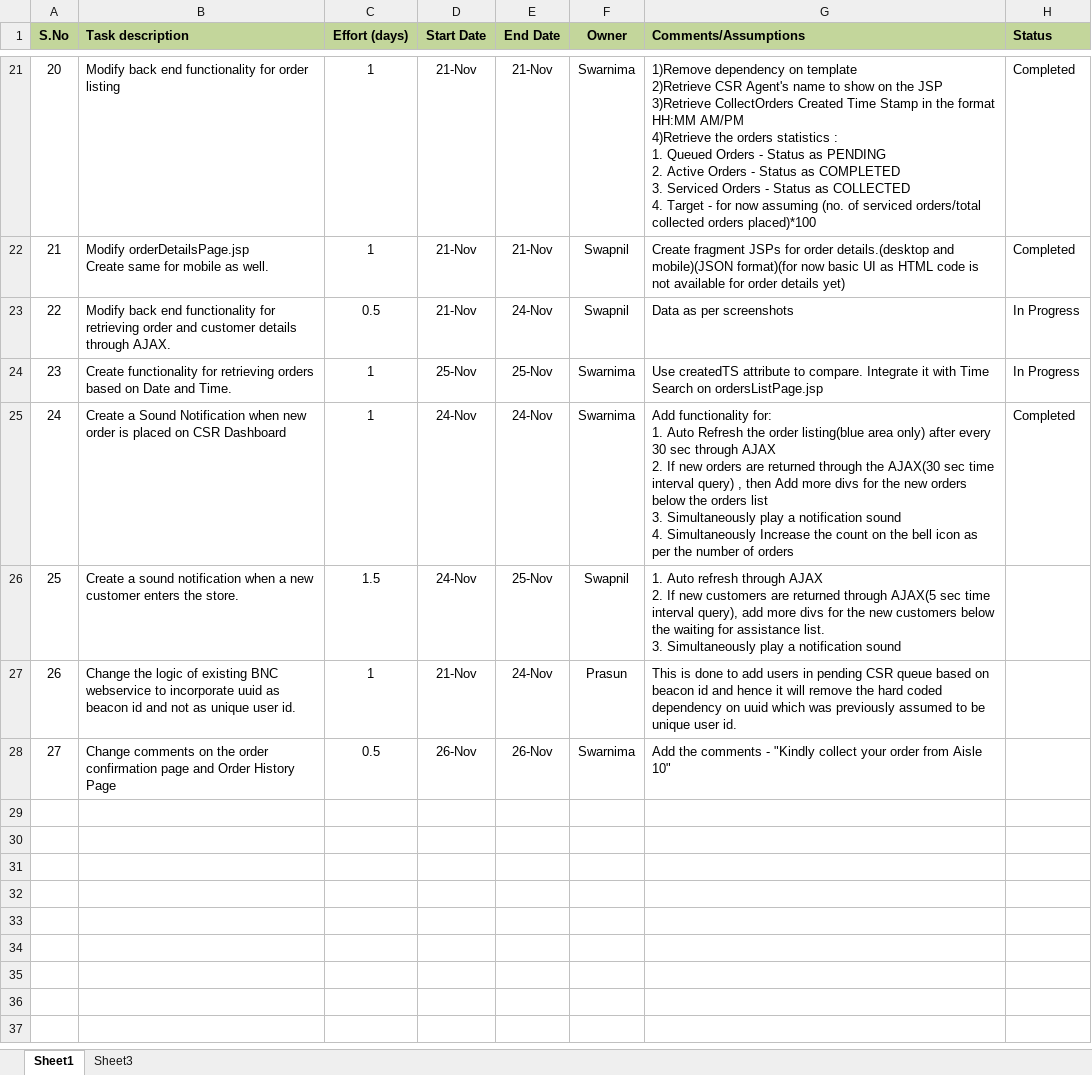
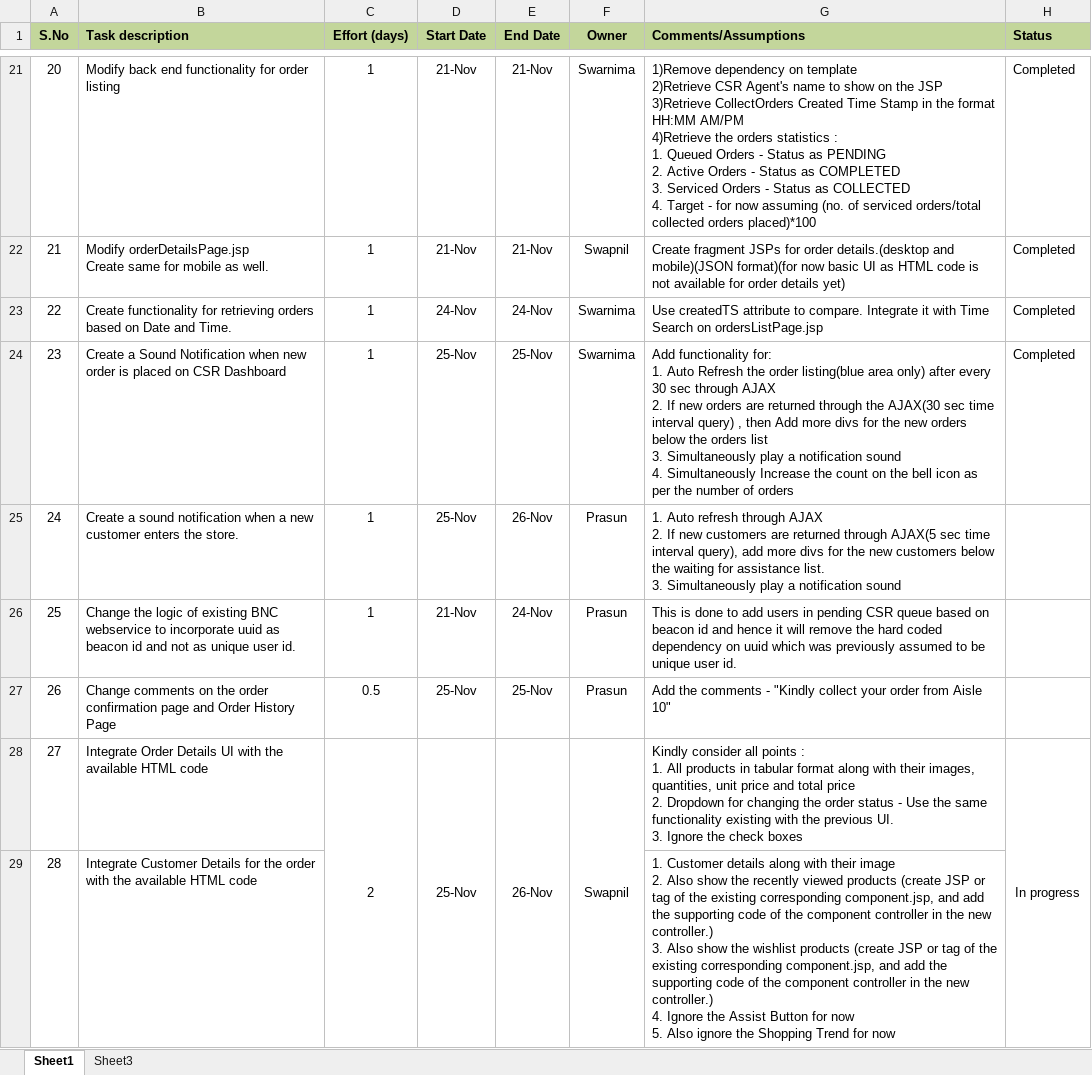
Before and after one commit to kishor-chockalingam/PRY-CC, an Excel workbook: docs/DevTask@QRCode.xlsx, sheet Sheet1, drawn as a sheet; only a part is shown, gaps mark what is left out; values as stored, in another font and other column widths than the file's, no borders; removed rows and columns are numbered as before the commit, all else as after; ↵ is a line break in a cell; the diff names each change by its address in the sheet, - before the commit and + after, or states it on an @@ line.

Commit message:
Updated tasks. Added new

```diff
--- a/docs/DevTask@QRCode.xlsx (sheet Sheet1)
+++ b/docs/DevTask@QRCode.xlsx (sheet Sheet1)
-row 23: 22 | Modify back end functionality for retrieving order and customer details through AJAX. | 0.5 | 21-Nov | 24-Nov | Swapnil | Data as per screenshots | In Progress
@@ column A (S.No) renumbered between rows 23 and 27 @@
-D23 (Start Date): 25-Nov
+D23 (Start Date): 24-Nov
-E23 (End Date): 25-Nov
+E23 (End Date): 24-Nov
-H23 (Status): In Progress
+H23 (Status): Completed
-D24:D25 (Start Date): 24-Nov
+D24:D25 (Start Date): 25-Nov
-E24 (End Date): 24-Nov
+E24 (End Date): 25-Nov
-C25 (Effort (days)): 1.5
+C25 (Effort (days)): 1
-E25 (End Date): 25-Nov
+E25 (End Date): 26-Nov
-F25 (Owner): Swapnil
+F25 (Owner): Prasun
-D27 (Start Date): 26-Nov
+D27 (Start Date): 25-Nov
-E27 (End Date): 26-Nov
+E27 (End Date): 25-Nov
-F27 (Owner): Swarnima
+F27 (Owner): Prasun
+row 28: 27 | Integrate Order Details UI with the available HTML code | 2 | 25-Nov | 26-Nov | Swapnil | Kindly consider all points : ↵ 1. All products in tabular format along with their images, quantities, unit price and total price ↵ 2. Dropdown for changing the order status - Use the same functionality existing with the previous UI. ↵ 3. Ignore the check boxes | In progress
+row 29: 28 | Integrate Customer Details for the order with the available HTML code |  |  |  |  | 1. Customer details along with their image ↵ 2. Also show the recently viewed products (create JSP or tag of the existing corresponding component.jsp, and add the supporting code of the component controller in the new controller.) ↵ 3. Also show the wishlist products (create JSP or tag of the existing corresponding component.jsp, and add the supporting code of the component controller in the new controller.) ↵ 4. Ignore the Assist Button for now ↵ 5. Also ignore the Shopping Trend for now
```
